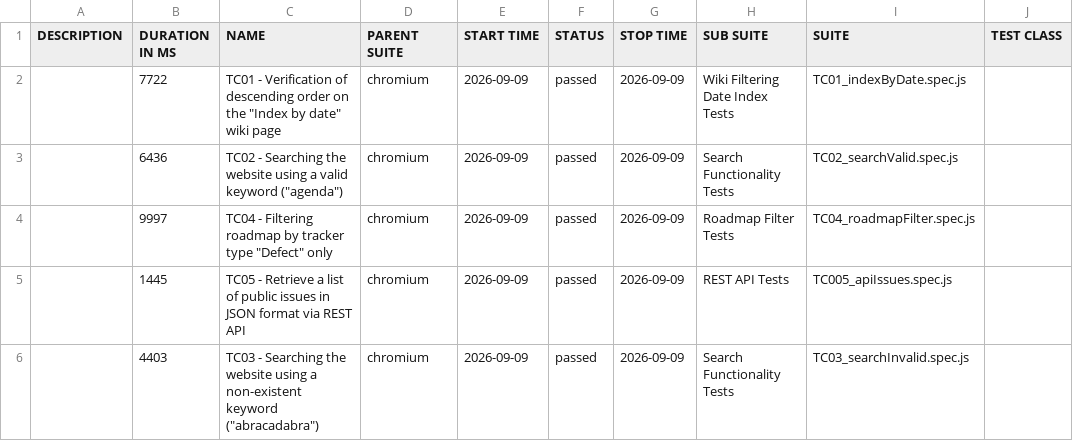
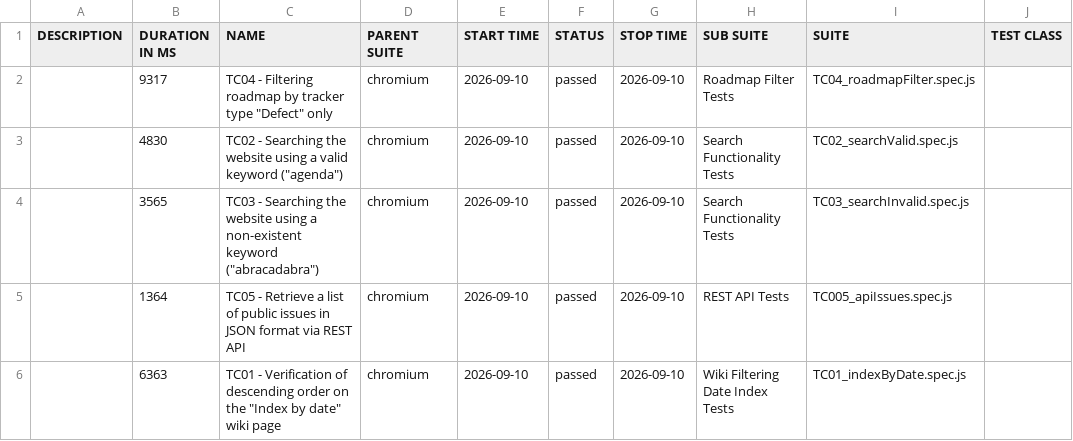
Before and after one commit to VoloshynVolodymyr/redmine-playwright-tests, a CSV file: data/suites.csv, drawn as a sheet; only a part is shown; the diff names each change by its address in the sheet, - before the commit and + after, or states it on an @@ line.

```diff
--- a/data/suites.csv
+++ b/data/suites.csv
-B2 (DURATION IN MS): 7722
+B2 (DURATION IN MS): 9317
-C2 (NAME): TC01 - Verification of descending order on the "Index by date" wiki page
+C2 (NAME): TC04 - Filtering roadmap by tracker type "Defect" only
-E2:E6 (START TIME): 2026-09-09
+E2:E6 (START TIME): 2026-09-10
-G2:G6 (STOP TIME): 2026-09-09
+G2:G6 (STOP TIME): 2026-09-10
-H2 (SUB SUITE): Wiki Filtering Date Index Tests
+H2 (SUB SUITE): Roadmap Filter Tests
-I2 (SUITE): TC01_indexByDate.spec.js
+I2 (SUITE): TC04_roadmapFilter.spec.js
-B3 (DURATION IN MS): 6436
+B3 (DURATION IN MS): 4830
-B4 (DURATION IN MS): 9997
+B4 (DURATION IN MS): 3565
-C4 (NAME): TC04 - Filtering roadmap by tracker type "Defect" only
+C4 (NAME): TC03 - Searching the website using a non-existent keyword ("abracadabra")
-H4 (SUB SUITE): Roadmap Filter Tests
+H4 (SUB SUITE): Search Functionality Tests
-I4 (SUITE): TC04_roadmapFilter.spec.js
+I4 (SUITE): TC03_searchInvalid.spec.js
-B5 (DURATION IN MS): 1445
+B5 (DURATION IN MS): 1364
-B6 (DURATION IN MS): 4403
+B6 (DURATION IN MS): 6363
-C6 (NAME): TC03 - Searching the website using a non-existent keyword ("abracadabra")
+C6 (NAME): TC01 - Verification of descending order on the "Index by date" wiki page
-H6 (SUB SUITE): Search Functionality Tests
+H6 (SUB SUITE): Wiki Filtering Date Index Tests
-I6 (SUITE): TC03_searchInvalid.spec.js
+I6 (SUITE): TC01_indexByDate.spec.js
```
Also changed, not shown: 30 other files.
